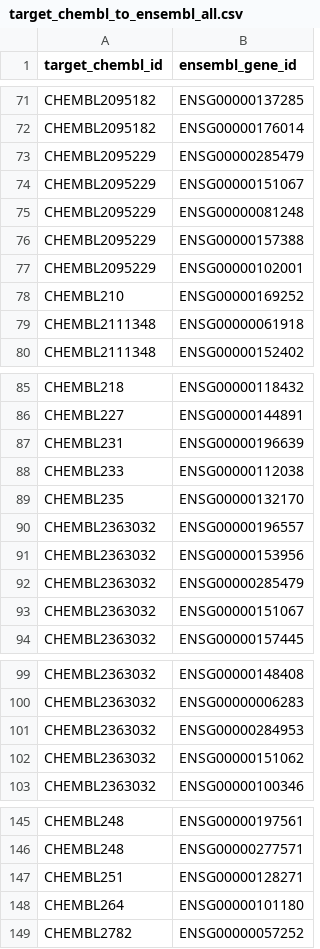
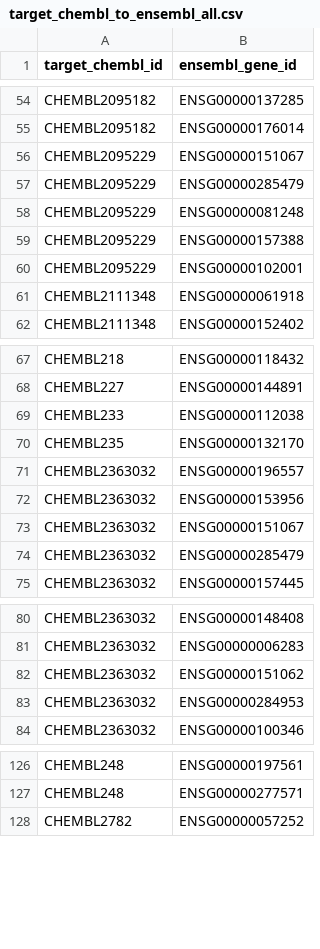
Before and after one commit to Xiangyu7/kg_explain, a CSV file: data/target_chembl_to_ensembl_all.csv, drawn as a sheet; only a part is shown, gaps mark what is left out; the diff covers the shown part only.

```diff
--- a/data/target_chembl_to_ensembl_all.csv
+++ b/data/target_chembl_to_ensembl_all.csv
@@ -72,4 +55,4 @@ CHEMBL2095182,ENSG00000137285
 CHEMBL2095182,ENSG00000176014
+CHEMBL2095229,ENSG00000151067
 CHEMBL2095229,ENSG00000285479
-CHEMBL2095229,ENSG00000151067
 CHEMBL2095229,ENSG00000081248
@@ -77,3 +60,2 @@ CHEMBL2095229,ENSG00000157388
 CHEMBL2095229,ENSG00000102001
-CHEMBL210,ENSG00000169252
 CHEMBL2111348,ENSG00000061918
@@ -86,3 +68,2 @@ CHEMBL218,ENSG00000118432
 CHEMBL227,ENSG00000144891
-CHEMBL231,ENSG00000196639
 CHEMBL233,ENSG00000112038
@@ -91,4 +72,4 @@ CHEMBL2363032,ENSG00000196557
 CHEMBL2363032,ENSG00000153956
+CHEMBL2363032,ENSG00000151067
 CHEMBL2363032,ENSG00000285479
-CHEMBL2363032,ENSG00000151067
 CHEMBL2363032,ENSG00000157445
@@ -100,4 +81,4 @@ CHEMBL2363032,ENSG00000148408
 CHEMBL2363032,ENSG00000006283
+CHEMBL2363032,ENSG00000151062
 CHEMBL2363032,ENSG00000284953
-CHEMBL2363032,ENSG00000151062
 CHEMBL2363032,ENSG00000100346
@@ -146,4 +127,2 @@ CHEMBL248,ENSG00000197561
 CHEMBL248,ENSG00000277571
-CHEMBL251,ENSG00000128271
-CHEMBL264,ENSG00000101180
 CHEMBL2782,ENSG00000057252
```
Also changed, not shown: 26 removed rows and 6 moved rows elsewhere in this file, data/edge_drug_ae_faers.csv, data/edge_drug_target.csv, 43 other files.
